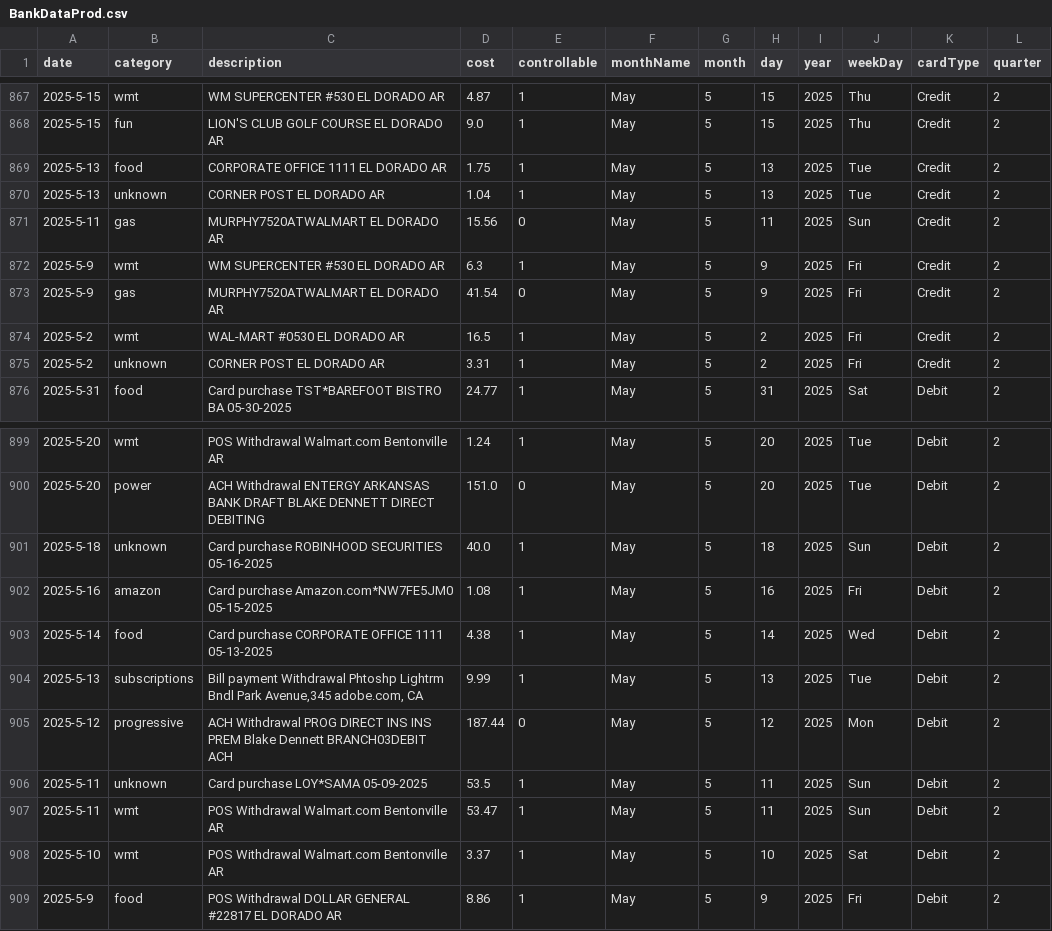
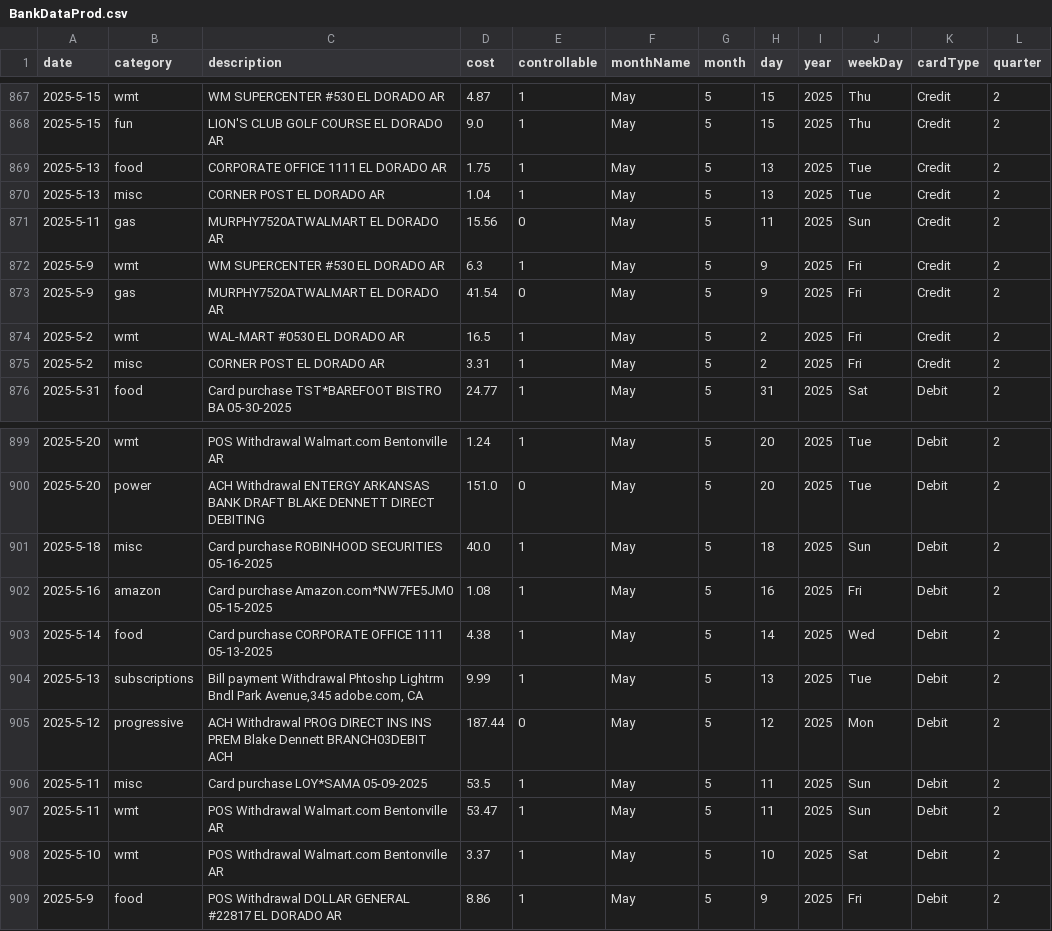
Before and after one commit to blakedennett/FinancialStreamline2, a CSV file: BankStreamline/Data/BankDataProd.csv, drawn as a sheet; only a part is shown, gaps mark what is left out; the diff covers the shown part only.

Commit message:
unknowns labeled as misc

```diff
--- a/BankStreamline/Data/BankDataProd.csv
+++ b/BankStreamline/Data/BankDataProd.csv
@@ -869,3 +869,3 @@ date,category,description,cost,controllable,monthName,month,day,year,weekDay,car
 2025-5-13,food,CORPORATE OFFICE 1111    EL DORADO    AR,1.75,1,May,5,13,2025,Tue,Credit,2
-2025-5-13,unknown,CORNER POST              EL DORADO    AR,1.04,1,May,5,13,2025,Tue,Credit,2
+2025-5-13,misc,CORNER POST              EL DORADO    AR,1.04,1,May,5,13,2025,Tue,Credit,2
 2025-5-11,gas,MURPHY7520ATWALMART      EL DORADO    AR,15.56,0,May,5,11,2025,Sun,Credit,2
@@ -874,3 +874,3 @@ date,category,description,cost,controllable,monthName,month,day,year,weekDay,car
 2025-5-2,wmt,WAL-MART #0530           EL DORADO    AR,16.5,1,May,5,2,2025,Fri,Credit,2
-2025-5-2,unknown,CORNER POST              EL DORADO    AR,3.31,1,May,5,2,2025,Fri,Credit,2
+2025-5-2,misc,CORNER POST              EL DORADO    AR,3.31,1,May,5,2,2025,Fri,Credit,2
 2025-5-31,food,Card purchase TST*BAREFOOT BISTRO BA    05-30-2025,24.77,1,May,5,31,2025,Sat,Debit,2
@@ -900,3 +900,3 @@ date,category,description,cost,controllable,monthName,month,day,year,weekDay,car
 2025-5-20,power,ACH Withdrawal ENTERGY ARKANSAS BANK DRAFT BLAKE DENNETT DIRECT DEBITING,151.0,0,May,5,20,2025,Tue,Debit,2
-2025-5-18,unknown,Card purchase ROBINHOOD SECURITIES    05-16-2025,40.0,1,May,5,18,2025,Sun,Debit,2
+2025-5-18,misc,Card purchase ROBINHOOD SECURITIES    05-16-2025,40.0,1,May,5,18,2025,Sun,Debit,2
 2025-5-16,amazon,Card purchase Amazon.com*NW7FE5JM0    05-15-2025,1.08,1,May,5,16,2025,Fri,Debit,2
@@ -905,3 +905,3 @@ date,category,description,cost,controllable,monthName,month,day,year,weekDay,car
 2025-5-12,progressive,ACH Withdrawal PROG DIRECT INS INS PREM Blake Dennett BRANCH03DEBIT ACH,187.44,0,May,5,12,2025,Mon,Debit,2
-2025-5-11,unknown,Card purchase LOY*SAMA    05-09-2025,53.5,1,May,5,11,2025,Sun,Debit,2
+2025-5-11,misc,Card purchase LOY*SAMA    05-09-2025,53.5,1,May,5,11,2025,Sun,Debit,2
 2025-5-11,wmt,POS Withdrawal Walmart.com  Bentonville AR,53.47,1,May,5,11,2025,Sun,Debit,2
```
Also changed, not shown: 8 edited cells elsewhere in this file, 2 other files.
